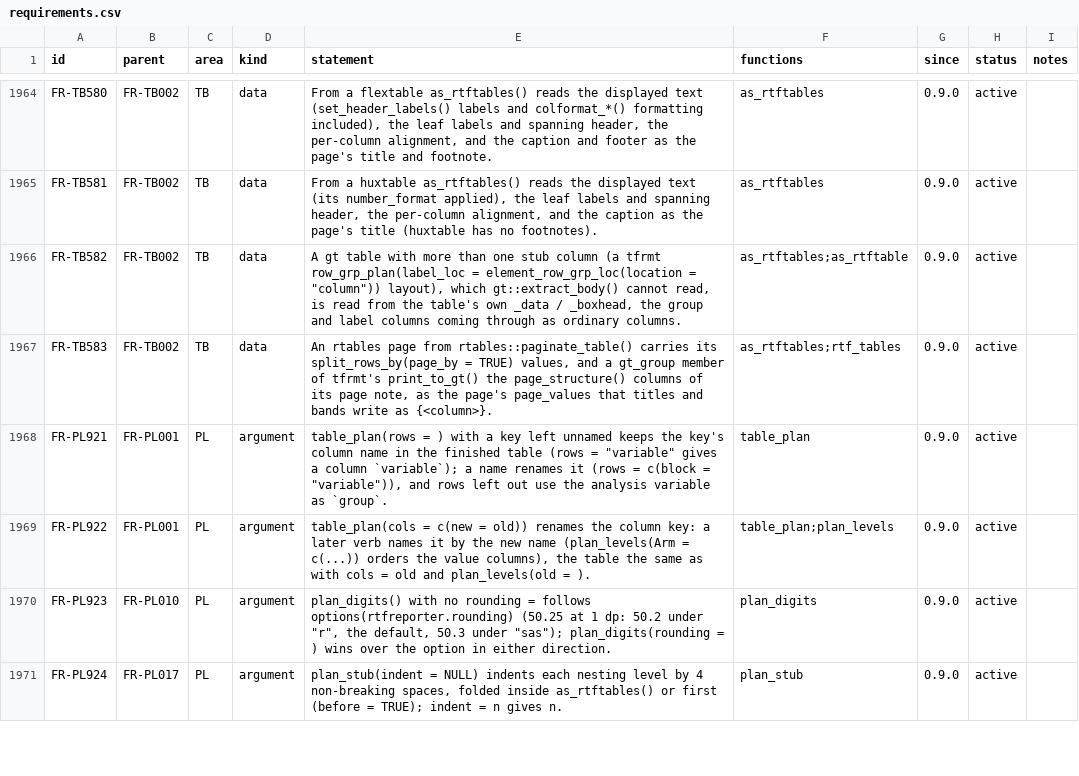
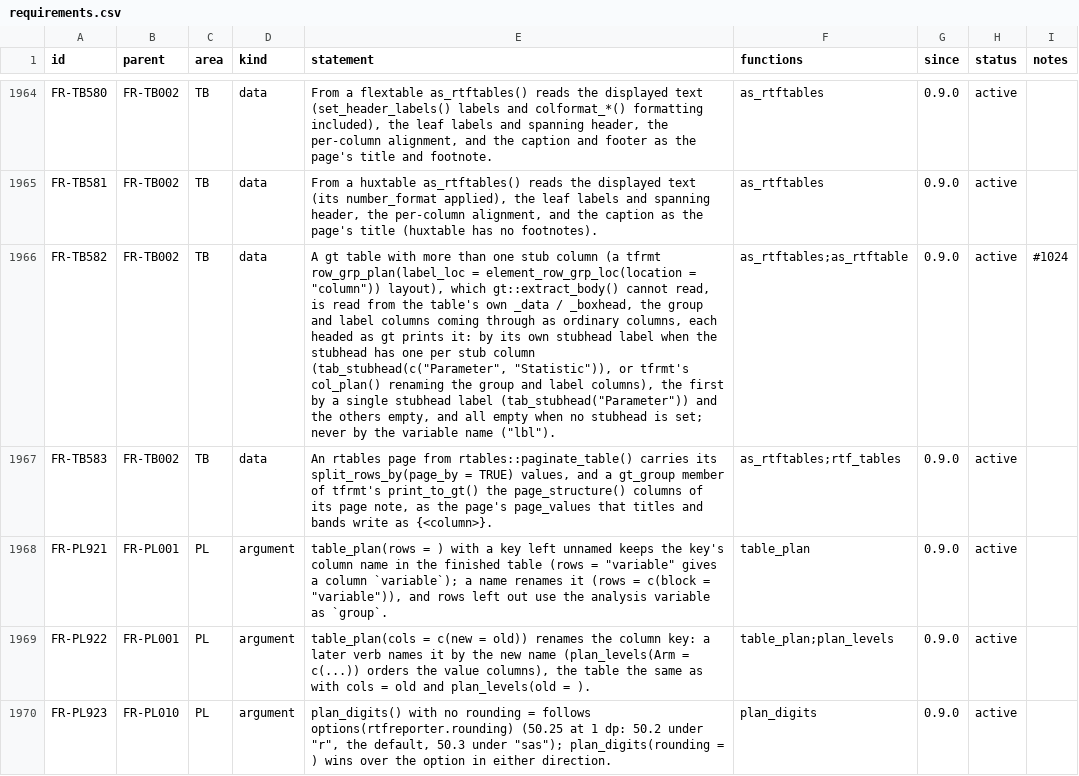
Before and after one commit to ichirio/rtfreporter, a CSV file: inst/validation/requirements.csv, drawn as a sheet; only a part is shown, gaps mark what is left out; the shorter side is filled out with more unchanged rows; the diff names each change by its address in the sheet, - before the commit and + after, or states it on an @@ line.

```diff
--- a/inst/validation/requirements.csv
+++ b/inst/validation/requirements.csv
-E1966 (statement): …as ordinary columns.
+E1966 (statement): …as ordinary columns, each headed as gt prints it: by its own stubhead label when the stubhead has one per stub column (tab_stubhead(c("Parameter", "Statistic")), or tfrmt's col_plan() renaming the group and label columns), the first by a single stubhead label (tab_stubhead("Parameter")) and the others empty, and all empty when no stubhead is set; never by the variable name ("lbl").
-I1966 (notes): (empty)
+I1966 (notes): #1024
```
Also changed, not shown: inst/validation/traceability_review.csv, 5 other files.
